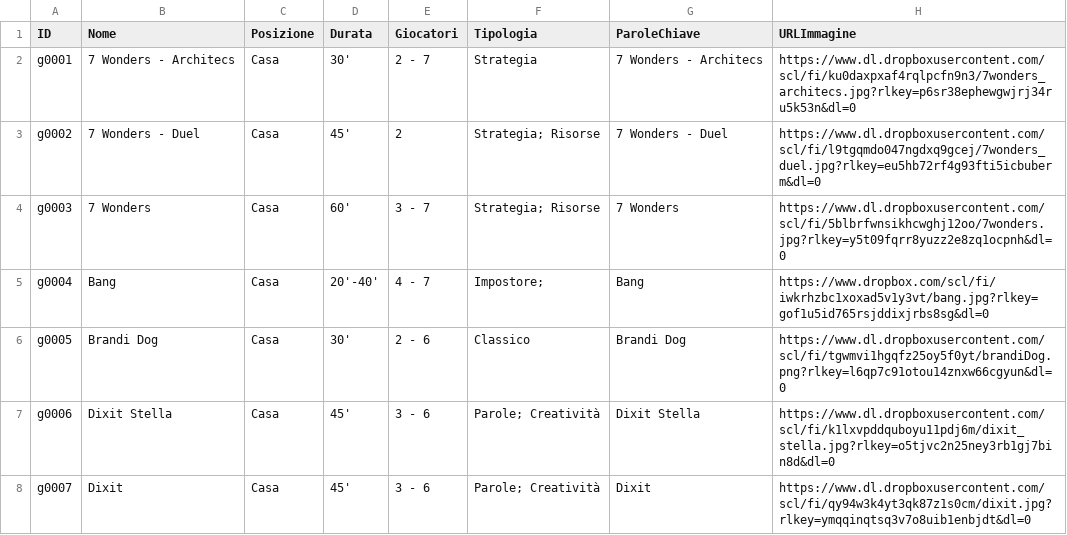
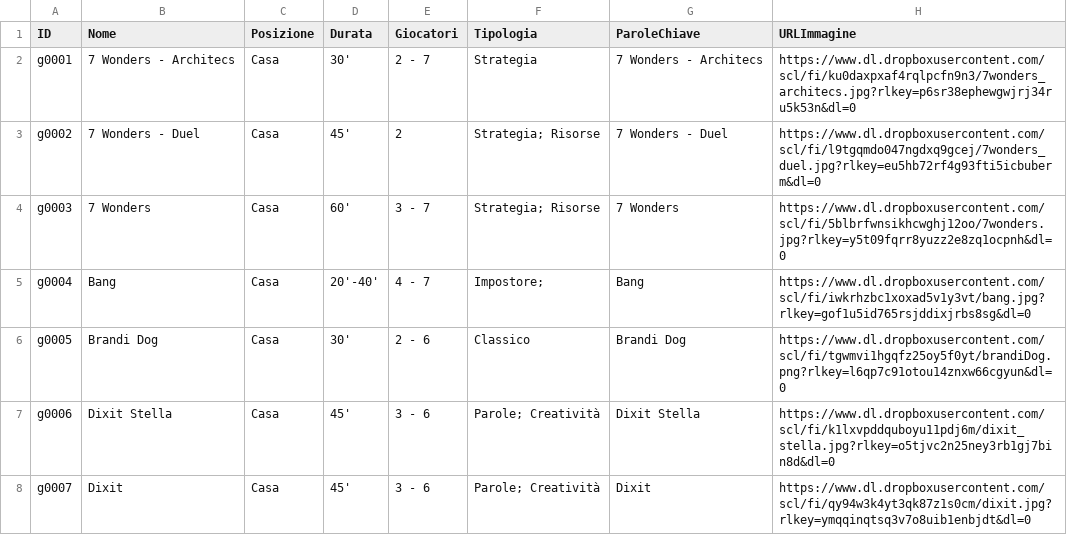
Before and after one commit to Pigi123456/LabArchive, a CSV file: archivioGiochi.csv, drawn as a sheet; only a part is shown.

Commit message:
Correzione
Cambio URL Bang

```diff
--- a/archivioGiochi.csv
+++ b/archivioGiochi.csv
@@ -4,3 +4,3 @@ g0002,7 Wonders - Duel,Casa,45',2,Strategia; Risorse,7 Wonders - Duel,https://ww
 g0003,7 Wonders,Casa,60',3 - 7,Strategia; Risorse,7 Wonders,https://www.dl.dropboxusercontent.com/scl/fi/5blbrfwnsikhcwghj12oo/7wonders.jpg?rlkey=y5t09fqrr8yuzz2e8zq1ocpnh&dl=0
-g0004,Bang,Casa,20'-40',4 - 7,Impostore;,Bang,https://www.dropbox.com/scl/fi/iwkrhzbc1xoxad5v1y3vt/bang.jpg?rlkey=gof1u5id765rsjddixjrbs8sg&dl=0
+g0004,Bang,Casa,20'-40',4 - 7,Impostore;,Bang,https://www.dl.dropboxusercontent.com/scl/fi/iwkrhzbc1xoxad5v1y3vt/bang.jpg?rlkey=gof1u5id765rsjddixjrbs8sg&dl=0
 g0005,Brandi Dog,Casa,30',2 - 6,Classico,Brandi Dog,https://www.dl.dropboxusercontent.com/scl/fi/tgwmvi1hgqfz25oy5f0yt/brandiDog.png?rlkey=l6qp7c91otou14znxw66cgyun&dl=0
```
